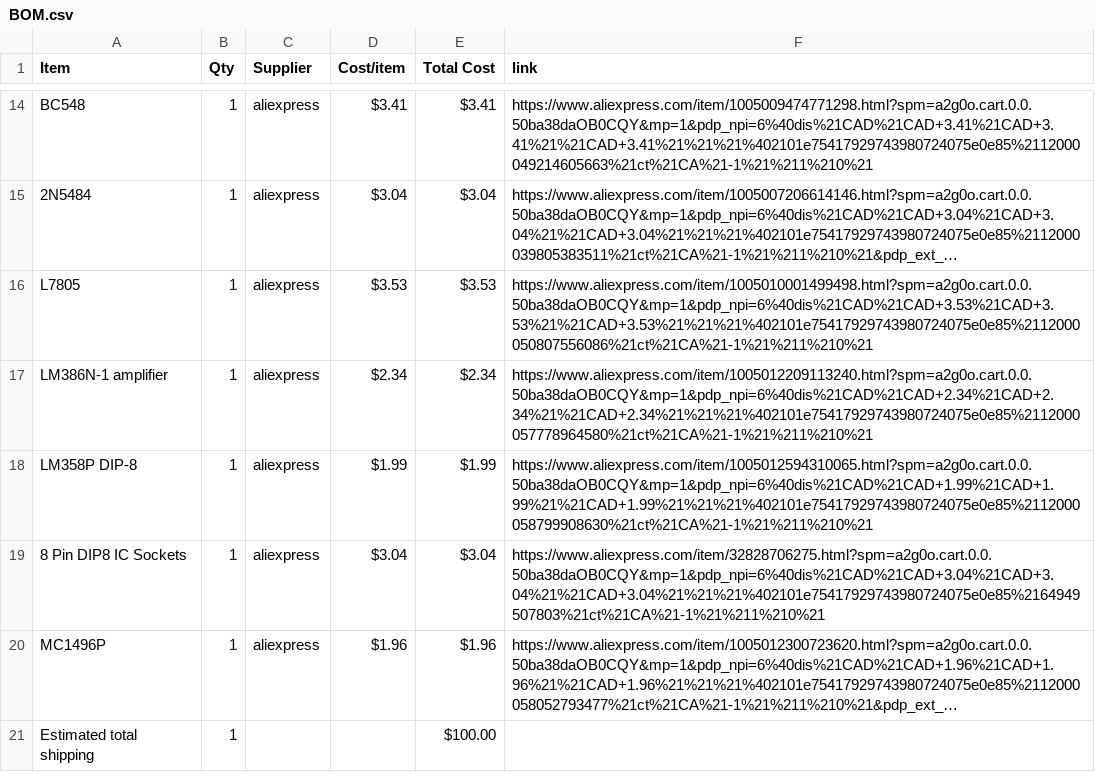
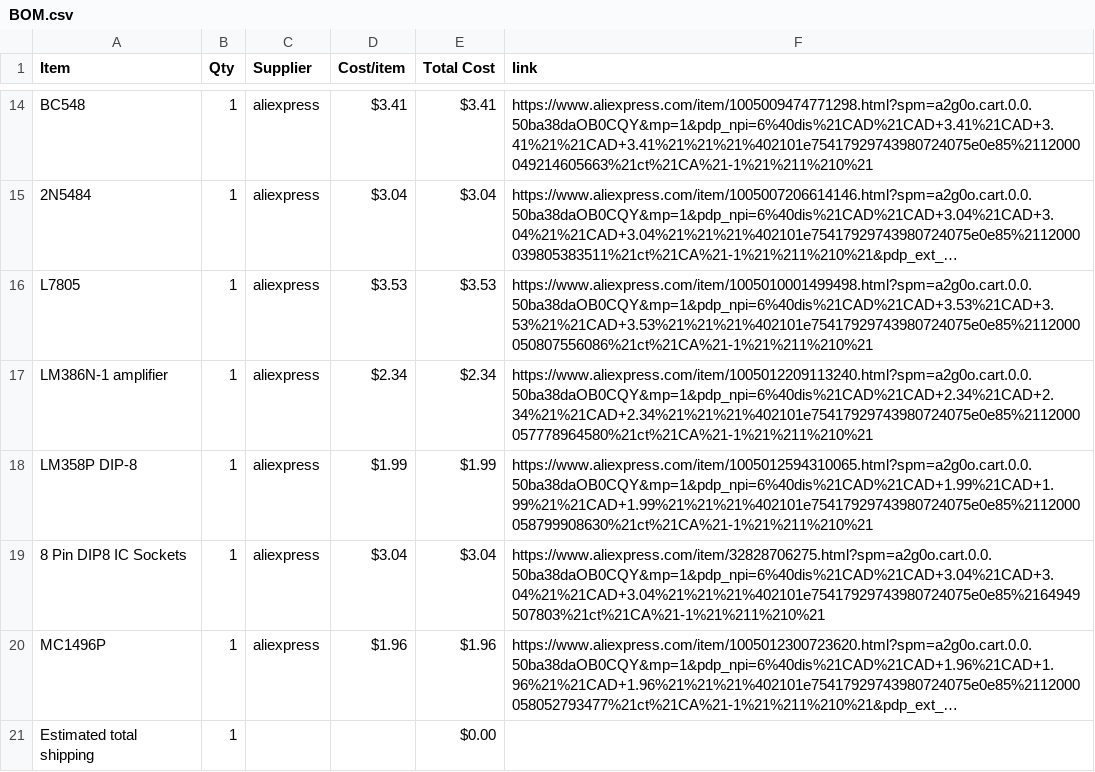
Before and after one commit to Sanpalagreno/Theremin, a CSV file: BOM.csv, drawn as a sheet; only a part is shown, gaps mark what is left out; long unchanged cells end in …; the diff names each change by its address in the sheet, - before the commit and + after, or states it on an @@ line.

Commit message:
Sync Theramin from Half Life

```diff
--- a/BOM.csv
+++ b/BOM.csv
-E21 (Total Cost): $100.00
+E21 (Total Cost): $0.00
```
